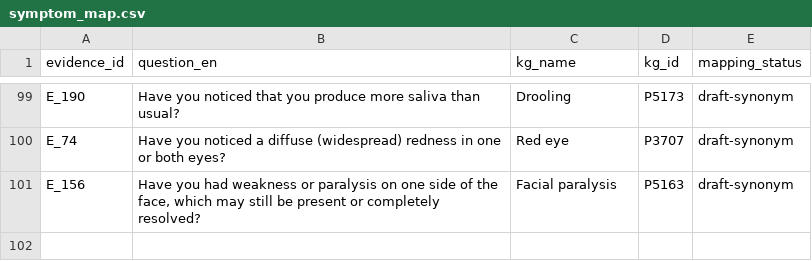
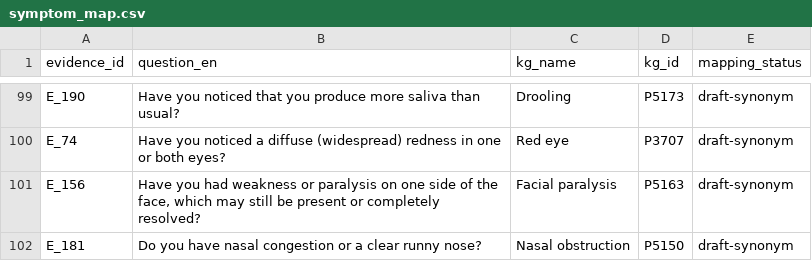
Before and after one commit to Ebb314/IRS-PM-2026-10-16-AIS08FT-GRP12-SymptomGuide, a CSV file: backend/app/data/ddxplus_mapping/symptom_map.csv, drawn as a sheet; only a part is shown, gaps mark what is left out; the diff names each change by its address in the sheet, - before the commit and + after, or states it on an @@ line.

```diff
--- a/backend/app/data/ddxplus_mapping/symptom_map.csv
+++ b/backend/app/data/ddxplus_mapping/symptom_map.csv
+row 102: E_181 | Do you have nasal congestion or a clear runny nose? | Nasal obstruction | P5150 | draft-synonym
```
Also changed, not shown: backend/app/data/symptom_aliases.csv, 30 other files.
